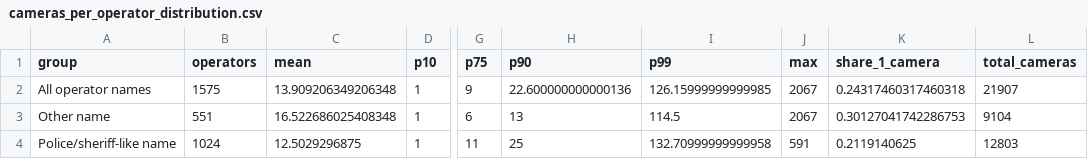
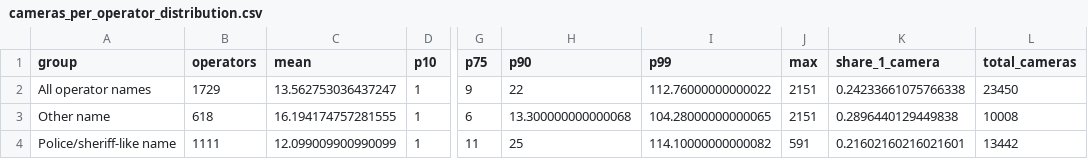
Before and after one commit to CharlesFainLehman/alpr-per-department-public, a CSV file: output/cameras_per_operator_distribution.csv, drawn as a sheet; only a part is shown, gaps mark what is left out; the diff names each change by its address in the sheet, - before the commit and + after, or states it on an @@ line.

```diff
--- a/output/cameras_per_operator_distribution.csv
+++ b/output/cameras_per_operator_distribution.csv
-B2 (operators): 1575
+B2 (operators): 1729
-C2 (mean): 13.909206349206348
+C2 (mean): 13.562753036437247
-H2 (p90): 22.600000000000136
+H2 (p90): 22
-I2 (p99): 126.15999999999985
+I2 (p99): 112.76000000000022
-J2:J3 (max): 2067
+J2:J3 (max): 2151
-K2 (share_1_camera): 0.24317460317460318
+K2 (share_1_camera): 0.24233661075766338
-L2 (total_cameras): 21907
+L2 (total_cameras): 23450
-B3 (operators): 551
+B3 (operators): 618
-C3 (mean): 16.522686025408348
+C3 (mean): 16.194174757281555
-H3 (p90): 13
+H3 (p90): 13.300000000000068
-I3 (p99): 114.5
+I3 (p99): 104.28000000000065
-K3 (share_1_camera): 0.30127041742286753
+K3 (share_1_camera): 0.2896440129449838
-L3 (total_cameras): 9104
+L3 (total_cameras): 10008
-B4 (operators): 1024
+B4 (operators): 1111
-C4 (mean): 12.5029296875
+C4 (mean): 12.099009900990099
-I4 (p99): 132.70999999999958
+I4 (p99): 114.10000000000082
-K4 (share_1_camera): 0.2119140625
+K4 (share_1_camera): 0.21602160216021601
-L4 (total_cameras): 12803
+L4 (total_cameras): 13442
```
Also changed, not shown: output/operator_merges_for_review.csv, 16 other files.
